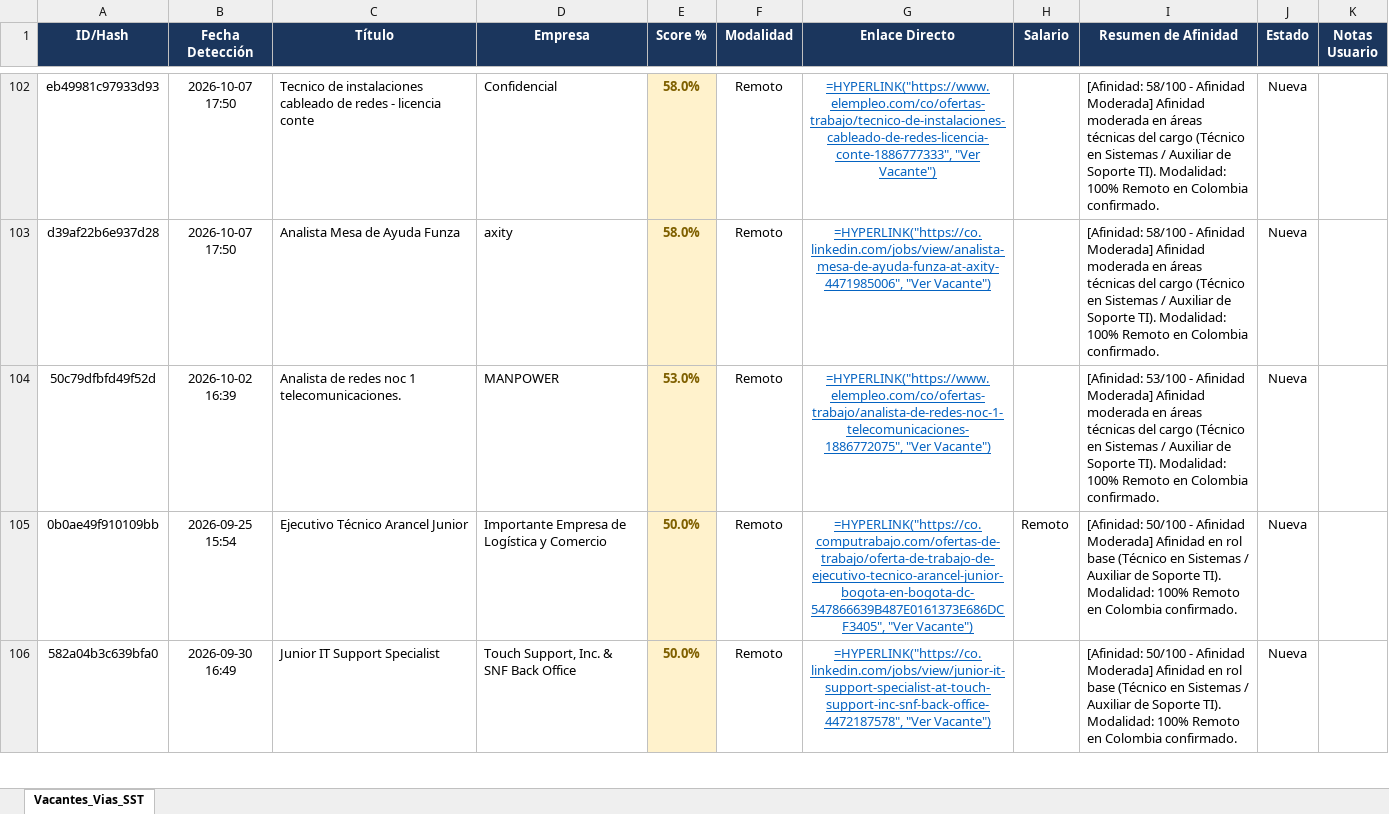
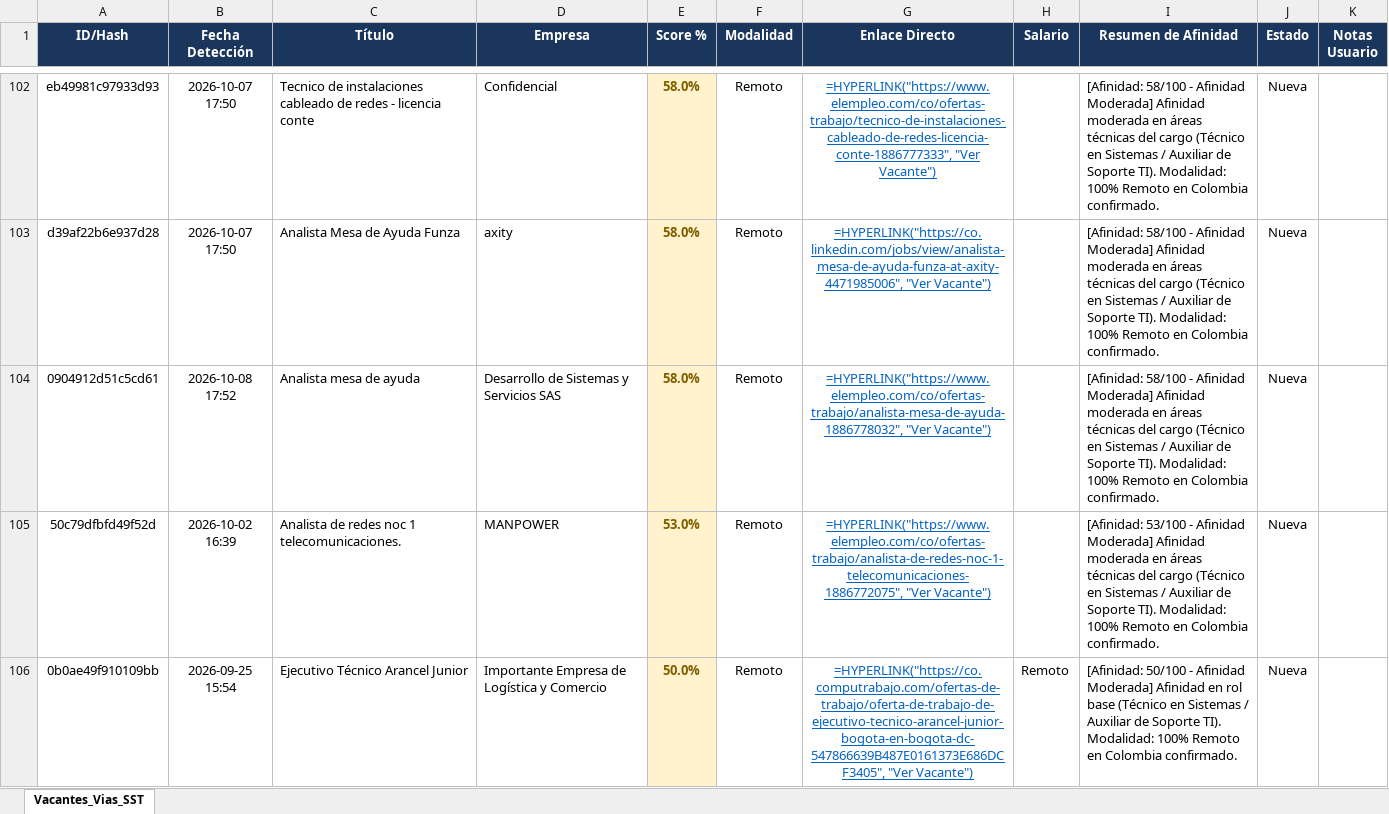
Before and after one commit to alejandromoli32-ui/tracker-jobs, an Excel workbook: output/profile_5_tecnico_sistemas_tracker.xlsx, sheet Vacantes_Vias_SST, drawn as a sheet; only a part is shown, gaps mark what is left out; the shorter side is filled out with more unchanged rows; values as stored, in another font and other column widths than the file's, no borders; formulas without a stored value are shown as written; the diff names each change by its address in the sheet, - before the commit and + after, or states it on an @@ line.

```diff
--- a/output/profile_5_tecnico_sistemas_tracker.xlsx (sheet Vacantes_Vias_SST)
+++ b/output/profile_5_tecnico_sistemas_tracker.xlsx (sheet Vacantes_Vias_SST)
+row 104: 0904912d51c5cd61 | 2026-10-08 17:52 | Analista mesa de ayuda | Desarrollo de Sistemas y Servicios SAS | 58.0% | Remoto | =HYPERLINK("https://www.elempleo.com/co/ofertas-trabajo/analista-mesa-de-ayuda-1886778032", "Ver Vacante") |  | [Afinidad: 58/100 - Afinidad Moderada] Afinidad moderada en áreas técnicas del cargo (Técnico en Sistemas / Auxiliar de Soporte TI). Modalidad: 100% Remoto en Colombia confirmado. | Nueva
```
Also changed, not shown: output/profile_1_civil_vias_sst_tracker.xlsx, output/profile_6_auxiliar_administrativo_tracker.xlsx, 11 other files.
